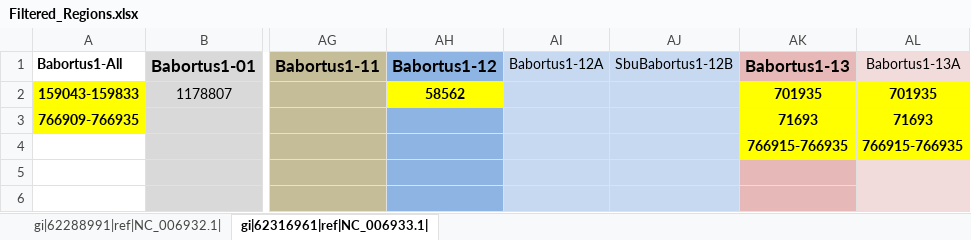
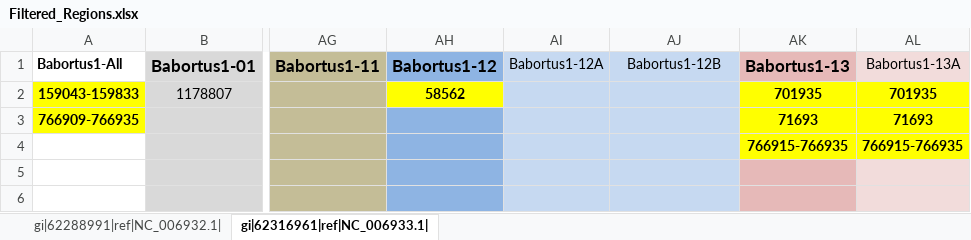
Before and after one commit to Viloleal/vSNP, an Excel workbook: dependencies/brucella/abortus1/script_dependents/script2/Filtered_Regions.xlsx, sheet gi|62316961|ref|NC_006933.1|, drawn as a sheet; only a part is shown, gaps mark what is left out; values as stored, in another font and other column widths than the file's, no borders; the diff names each change by its address in the sheet, - before the commit and + after, or states it on an @@ line.

Commit message:
Misspelled filter heading

```diff
--- a/dependencies/brucella/abortus1/script_dependents/script2/Filtered_Regions.xlsx (sheet gi|62316961|ref|NC_006933.1|)
+++ b/dependencies/brucella/abortus1/script_dependents/script2/Filtered_Regions.xlsx (sheet gi|62316961|ref|NC_006933.1|)
-AJ1: SbuBabortus1-12B
+AJ1: Babortus1-12B
```
